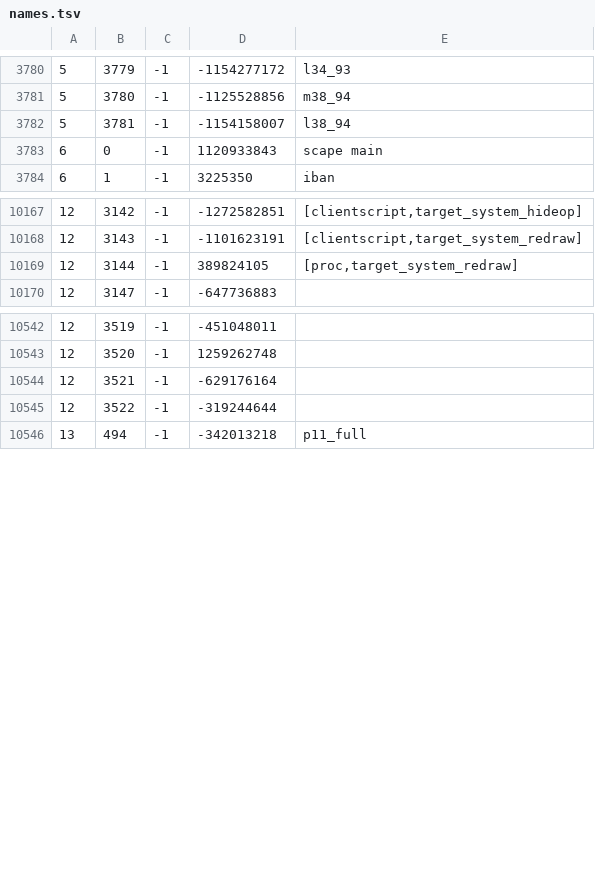
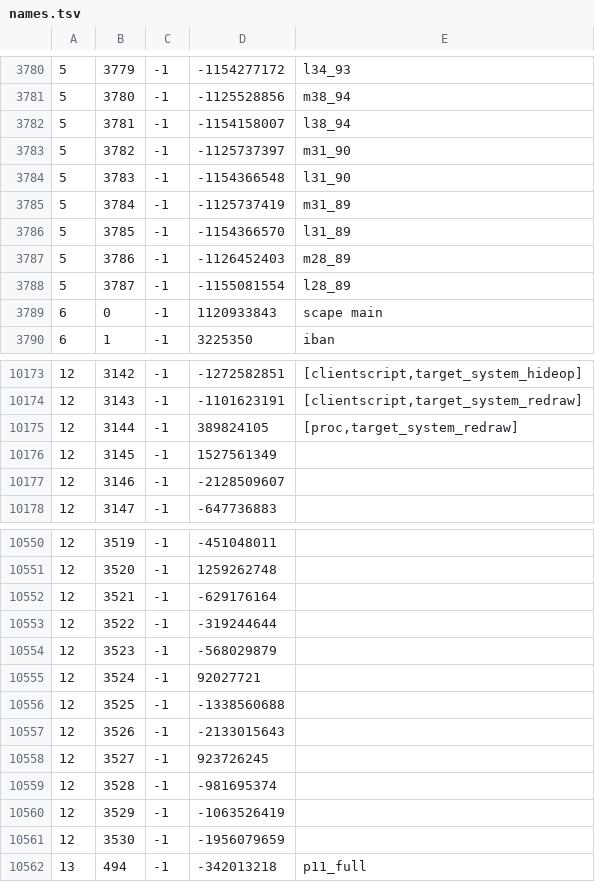
Before and after one commit to RuneStar/cache-names, a TSV file: names.tsv, drawn as a sheet; only a part is shown, gaps mark what is left out.

```diff
--- a/names.tsv
+++ b/names.tsv
@@ -3782,2 +3782,8 @@
 5	3781	-1	-1154158007	l38_94
+5	3782	-1	-1125737397	m31_90
+5	3783	-1	-1154366548	l31_90
+5	3784	-1	-1125737419	m31_89
+5	3785	-1	-1154366570	l31_89
+5	3786	-1	-1126452403	m28_89
+5	3787	-1	-1155081554	l28_89
 6	0	-1	1120933843	scape main
@@ -10169,2 +10175,4 @@
 12	3144	-1	389824105	[proc,target_system_redraw]
+12	3145	-1	1527561349	
+12	3146	-1	-2128509607	
 12	3147	-1	-647736883	
@@ -10545,2 +10553,10 @@
 12	3522	-1	-319244644	
+12	3523	-1	-568029879	
+12	3524	-1	92027721	
+12	3525	-1	-1338560688	
+12	3526	-1	-2133015643	
+12	3527	-1	923726245	
+12	3528	-1	-981695374	
+12	3529	-1	-1063526419	
+12	3530	-1	-1956079659	
 13	494	-1	-342013218	p11_full
```
Also changed, not shown: name-hashes.tsv.
